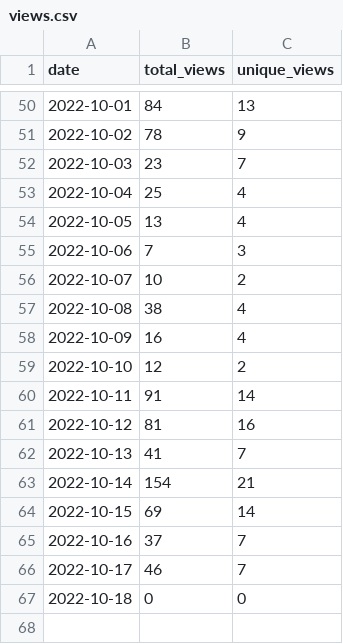
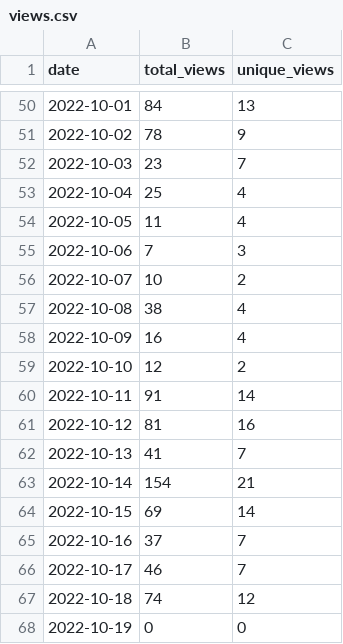
Before and after one commit to wumphlett/COMP-1210, a CSV file: .traffic/views.csv, drawn as a sheet; only a part is shown, gaps mark what is left out.

Commit message:
Updating repository traffic

```diff
--- a/.traffic/views.csv
+++ b/.traffic/views.csv
@@ -53,3 +53,3 @@ date,total_views,unique_views
 2022-10-04,25,4
-2022-10-05,13,4
+2022-10-05,11,4
 2022-10-06,7,3
@@ -66,2 +66,3 @@ date,total_views,unique_views
 2022-10-17,46,7
-2022-10-18,0,0
+2022-10-18,74,12
+2022-10-19,0,0
```
Also changed, not shown: .traffic/clones.csv, 3 other files.
